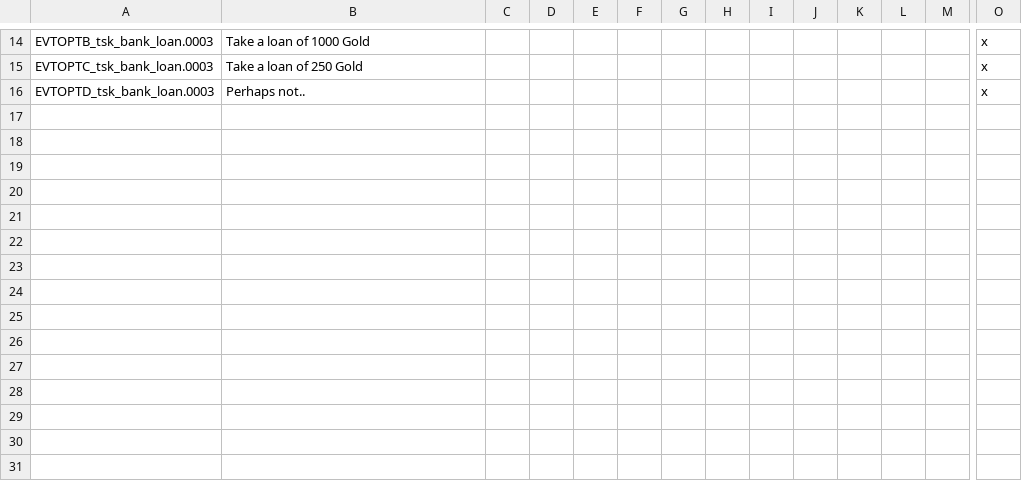
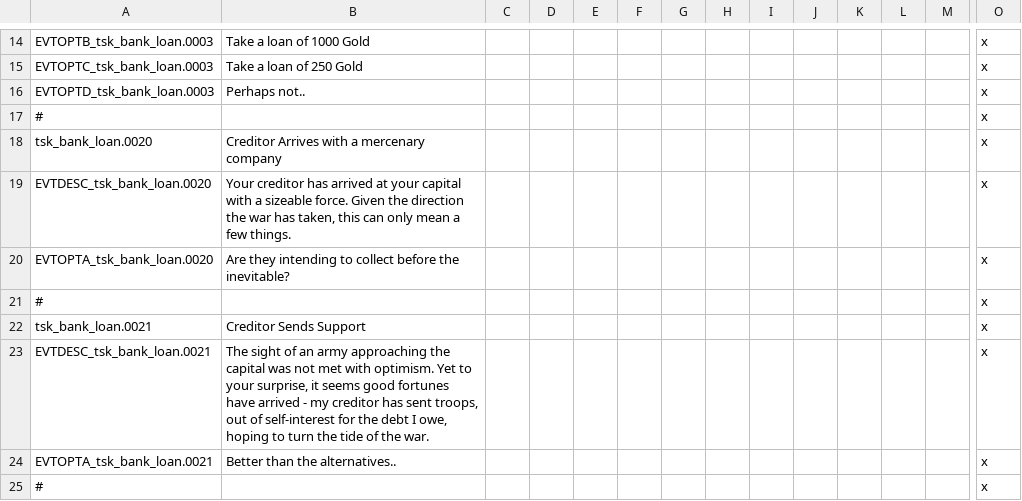
Before and after one commit to RowanMaBoot/SevenKingdoms-master, a CSV file: The_Seven_Kingdoms/localisation/01_tsk_events.csv, drawn as a sheet; only a part is shown, gaps mark what is left out; rows hold the shown columns only; the diff names each change by its address in the sheet, - before the commit and + after, or states it on an @@ line.

```diff
--- a/The_Seven_Kingdoms/localisation/01_tsk_events.csv
+++ b/The_Seven_Kingdoms/localisation/01_tsk_events.csv
+row 17: # |  |  |  |  |  |  |  |  |  |  |  |  | x
+row 18: tsk_bank_loan.0020 | Creditor Arrives with a mercenary company |  |  |  |  |  |  |  |  |  |  |  | x
+row 19: EVTDESC_tsk_bank_loan.0020 | Your creditor has arrived at your capital with a sizeable force. Given the direction the war has taken, this can only mean a few things. |  |  |  |  |  |  |  |  |  |  |  | x
+row 20: EVTOPTA_tsk_bank_loan.0020 | Are they intending to collect before the inevitable? |  |  |  |  |  |  |  |  |  |  |  | x
+row 21: # |  |  |  |  |  |  |  |  |  |  |  |  | x
+row 22: tsk_bank_loan.0021 | Creditor Sends Support |  |  |  |  |  |  |  |  |  |  |  | x
+row 23: EVTDESC_tsk_bank_loan.0021 | The sight of an army approaching the capital was not met with optimism. Yet to your surprise, it seems good fortunes have arrived - my creditor has sent troops, out of self-interest for the debt I owe, hoping to turn the tide of the war. |  |  |  |  |  |  |  |  |  |  |  | x
+row 24: EVTOPTA_tsk_bank_loan.0021 | Better than the alternatives.. |  |  |  |  |  |  |  |  |  |  |  | x
+row 25: # |  |  |  |  |  |  |  |  |  |  |  |  | x
```
Also changed, not shown: 2 other files.
